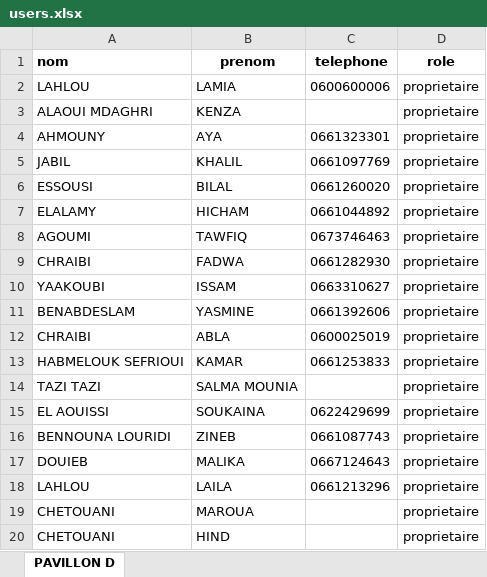
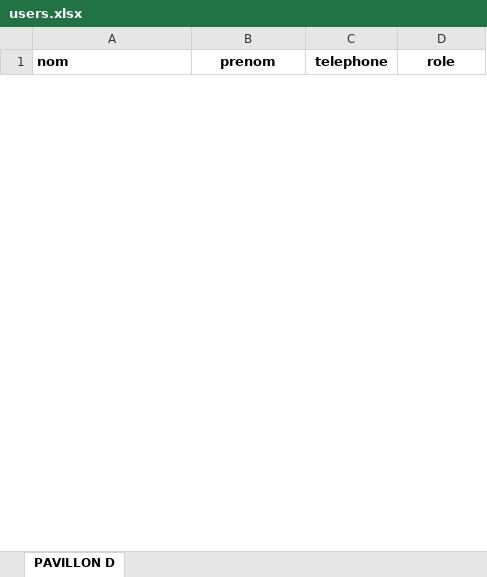
Before and after one commit to DANIhicham/Erp_Syndic, an Excel workbook: public/users.xlsx, sheet PAVILLON D, drawn as a sheet; only a part is shown; values as stored, in another font and other column widths than the file's, no borders; removed rows and columns are numbered as before the commit, all else as after; the diff covers the shown part only; the diff names each change by its address in the sheet, - before the commit and + after, or states it on an @@ line.

```diff
--- a/public/users.xlsx (sheet PAVILLON D)
+++ b/public/users.xlsx (sheet PAVILLON D)
-row 2: LAHLOU | LAMIA | 0600600006 | proprietaire
-row 3: ALAOUI MDAGHRI | KENZA |  | proprietaire
-row 4: AHMOUNY | AYA | 0661323301 | proprietaire
-row 5: JABIL | KHALIL | 0661097769 | proprietaire
-row 6: ESSOUSI | BILAL | 0661260020 | proprietaire
-row 7: ELALAMY | HICHAM | 0661044892 | proprietaire
-row 8: AGOUMI | TAWFIQ | 0673746463 | proprietaire
-row 9: CHRAIBI | FADWA | 0661282930 | proprietaire
-row 10: YAAKOUBI | ISSAM | 0663310627 | proprietaire
-row 11: BENABDESLAM | YASMINE | 0661392606 | proprietaire
-row 12: CHRAIBI | ABLA | 0600025019 | proprietaire
-row 13: HABMELOUK SEFRIOUI | KAMAR | 0661253833 | proprietaire
-row 14: TAZI TAZI | SALMA MOUNIA |  | proprietaire
-row 15: EL AOUISSI | SOUKAINA | 0622429699 | proprietaire
-row 16: BENNOUNA LOURIDI | ZINEB | 0661087743 | proprietaire
-row 17: DOUIEB | MALIKA | 0667124643 | proprietaire
-row 18: LAHLOU | LAILA | 0661213296 | proprietaire
-row 19: CHETOUANI | MAROUA |  | proprietaire
-row 20: CHETOUANI | HIND |  | proprietaire
```
Also changed, not shown: 4 added rows and 14 removed rows elsewhere in this sheet, public/appartements.xlsx, 32 other files.
